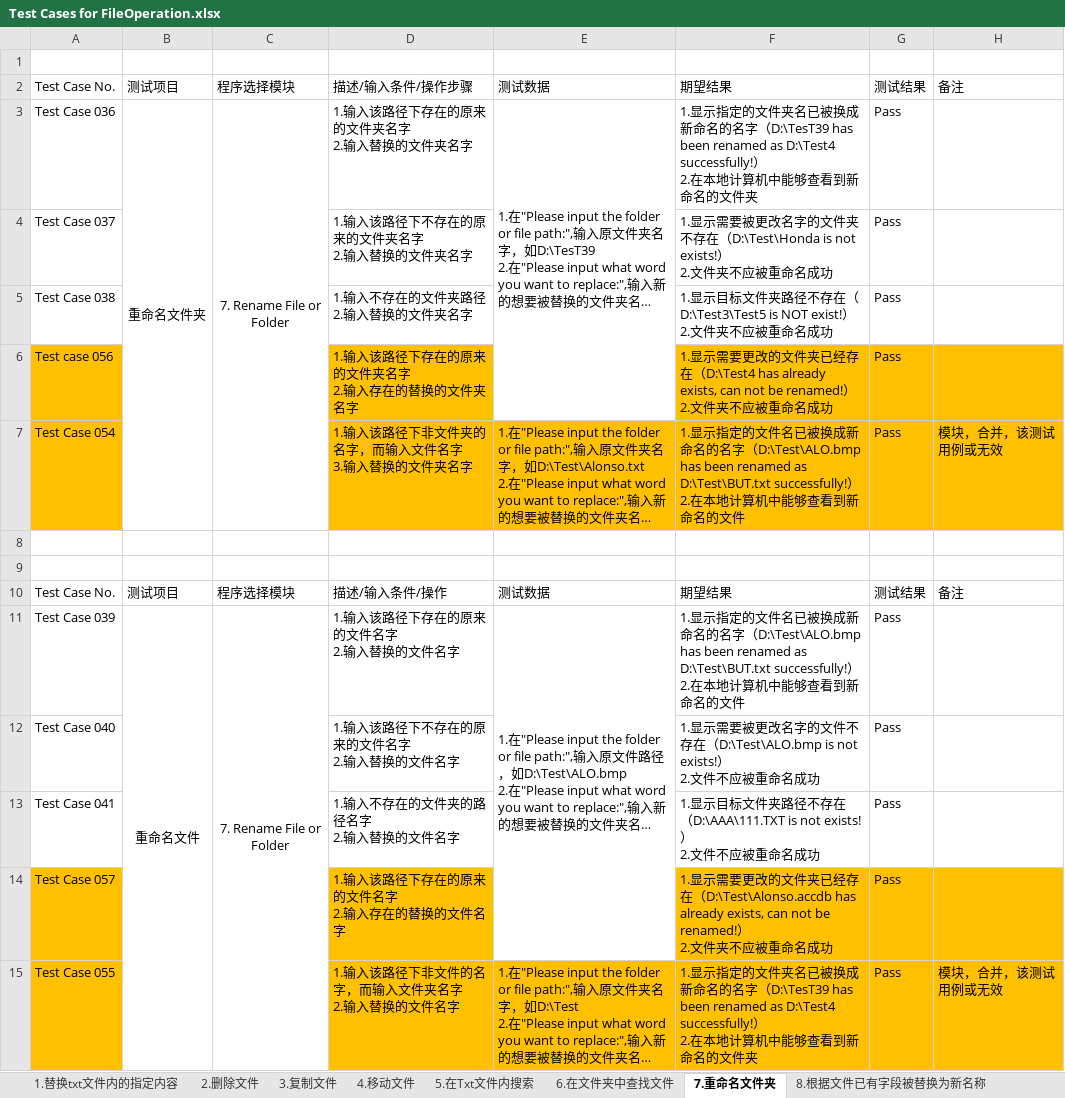
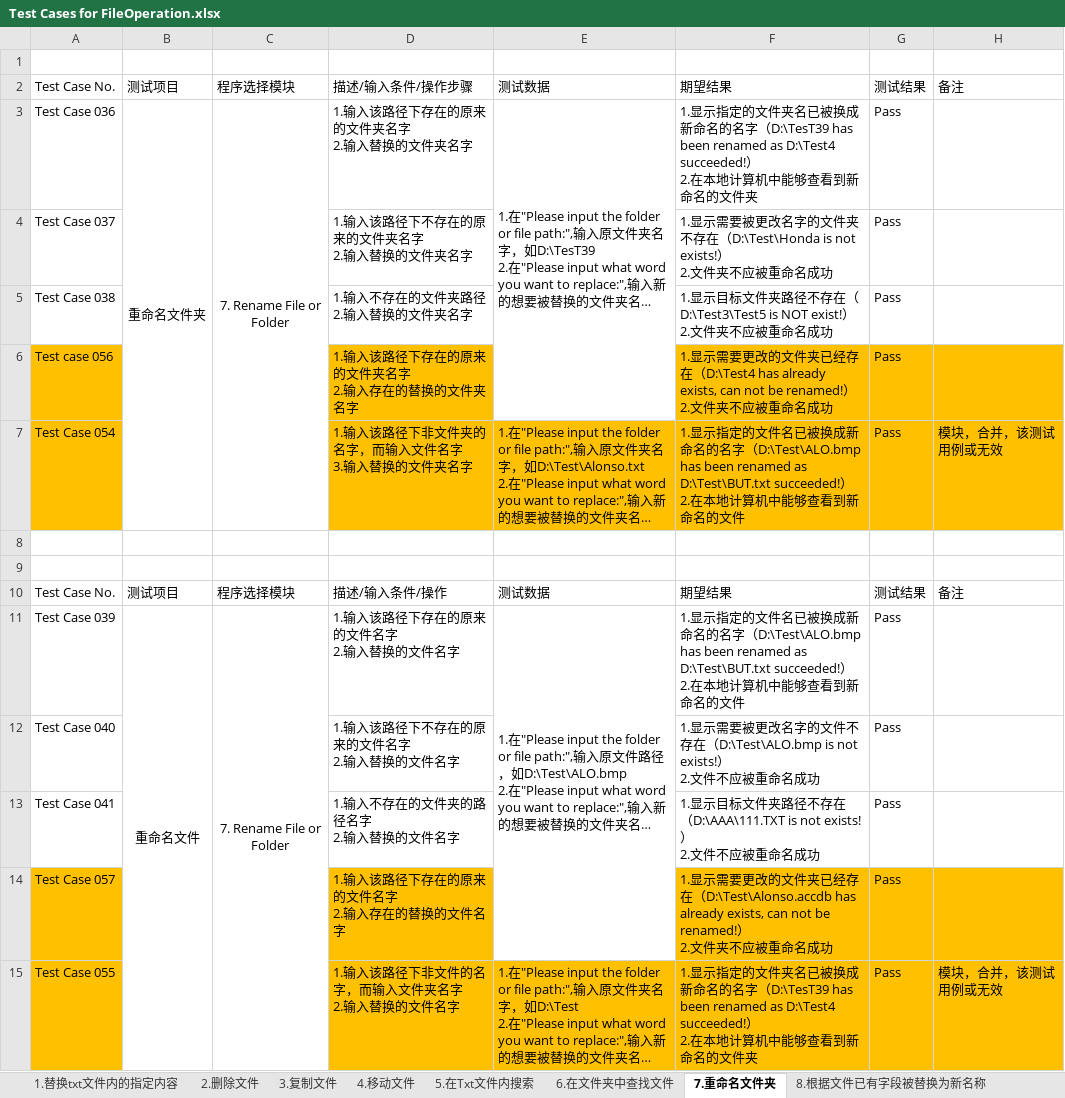
Before and after one commit to Eason0731/LegacyPython2, an Excel workbook: src/MyItems/Test Cases for FileOperation.xlsx, sheet 7.重命名文件夹, drawn as a sheet; long unchanged cells end in …; values as stored, in another font and other column widths than the file's, no borders; ↵ is a line break in a cell; the diff names each change by its address in the sheet, - before the commit and + after, or states it on an @@ line.

Commit message:
Update the test case file on the afternoon of 2nd,June

```diff
--- a/src/MyItems/Test Cases for FileOperation.xlsx (sheet 7.重命名文件夹)
+++ b/src/MyItems/Test Cases for FileOperation.xlsx (sheet 7.重命名文件夹)
-F3: …been renamed as D:\Test4 successfully!） ↵ 2.在…
+F3: …been renamed as D:\Test4 succeeded!） ↵ 2.在…
-F7: …been renamed as D:\Test\BUT.txt successfully!） ↵ 2.在…
+F7: …been renamed as D:\Test\BUT.txt succeeded!） ↵ 2.在…
-F11: …been renamed as D:\Test\BUT.txt successfully!） ↵ 2.在…
+F11: …been renamed as D:\Test\BUT.txt succeeded!） ↵ 2.在…
-F15: …been renamed as D:\Test4 successfully!） ↵ 2.在…
+F15: …been renamed as D:\Test4 succeeded!） ↵ 2.在…
```
Also changed, not shown: sheet 3.复制文件, sheet 8.根据文件已有字段被替换为新名称.
